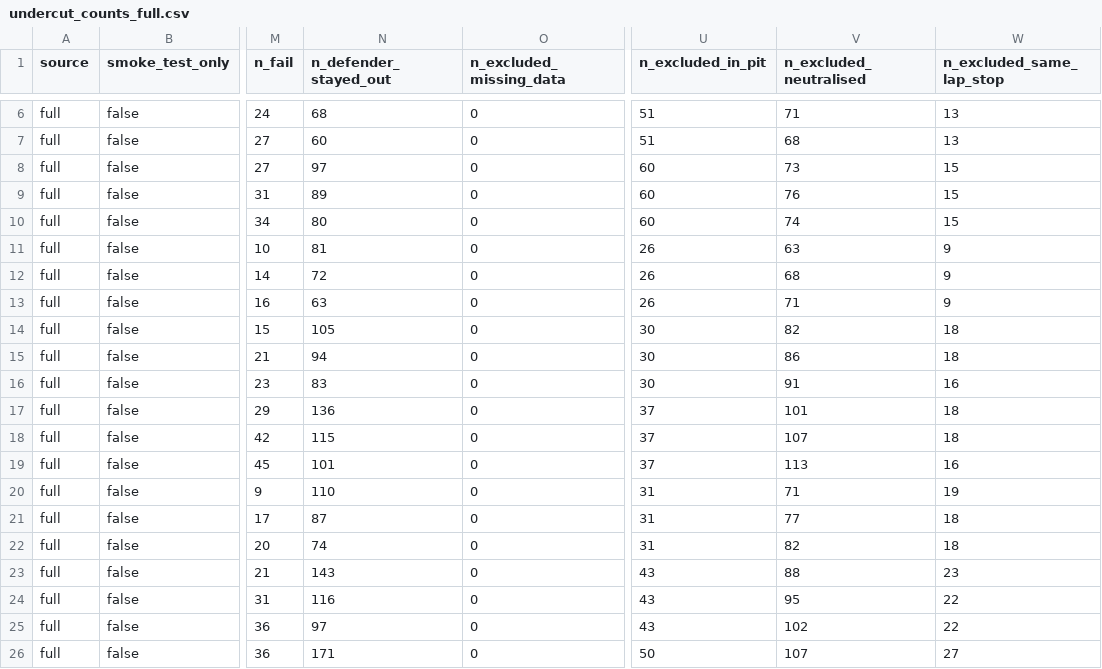
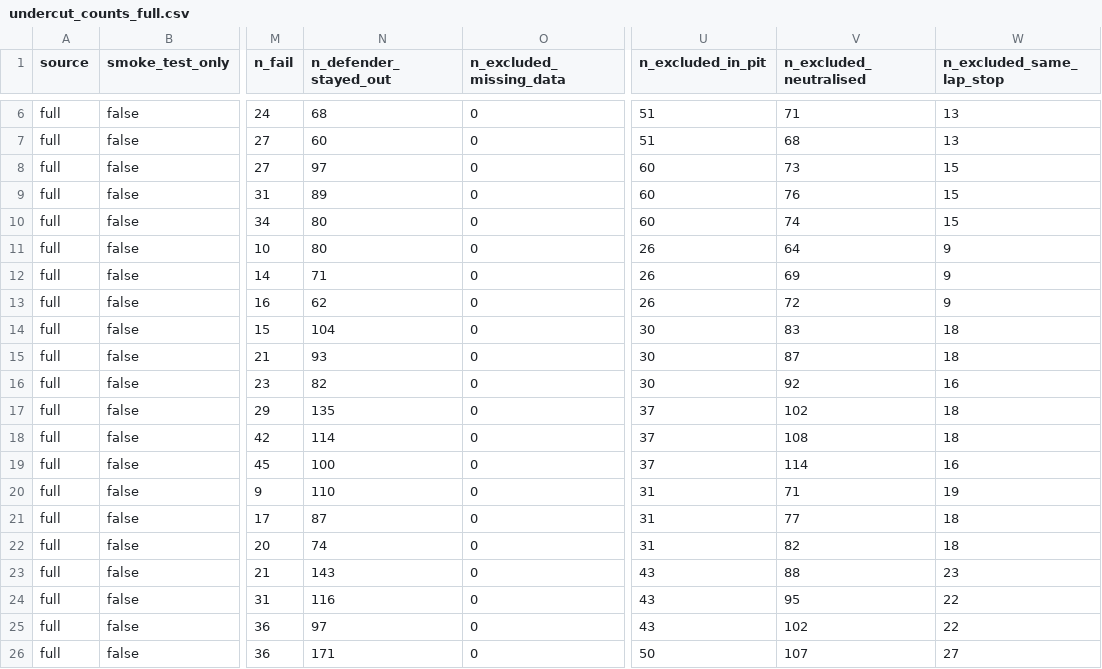
Before and after one commit to parinithd-27/F1-Strategy-Analytics, a CSV file: results/undercut_counts_full.csv, drawn as a sheet; only a part is shown, gaps mark what is left out; the diff covers the shown part only; the diff names each change by its address in the sheet, - before the commit and + after, or states it on an @@ line.

```diff
--- a/results/undercut_counts_full.csv
+++ b/results/undercut_counts_full.csv
-N11 (n_defender_stayed_out): 81
+N11 (n_defender_stayed_out): 80
-V11 (n_excluded_neutralised): 63
+V11 (n_excluded_neutralised): 64
-N12 (n_defender_stayed_out): 72
+N12 (n_defender_stayed_out): 71
-V12 (n_excluded_neutralised): 68
+V12 (n_excluded_neutralised): 69
-N13 (n_defender_stayed_out): 63
+N13 (n_defender_stayed_out): 62
-V13 (n_excluded_neutralised): 71
+V13 (n_excluded_neutralised): 72
-N14 (n_defender_stayed_out): 105
+N14 (n_defender_stayed_out): 104
-V14 (n_excluded_neutralised): 82
+V14 (n_excluded_neutralised): 83
-N15 (n_defender_stayed_out): 94
+N15 (n_defender_stayed_out): 93
-V15 (n_excluded_neutralised): 86
+V15 (n_excluded_neutralised): 87
-N16 (n_defender_stayed_out): 83
+N16 (n_defender_stayed_out): 82
-V16 (n_excluded_neutralised): 91
+V16 (n_excluded_neutralised): 92
-N17 (n_defender_stayed_out): 136
+N17 (n_defender_stayed_out): 135
-V17 (n_excluded_neutralised): 101
+V17 (n_excluded_neutralised): 102
-N18 (n_defender_stayed_out): 115
+N18 (n_defender_stayed_out): 114
-V18 (n_excluded_neutralised): 107
+V18 (n_excluded_neutralised): 108
-N19 (n_defender_stayed_out): 101
+N19 (n_defender_stayed_out): 100
-V19 (n_excluded_neutralised): 113
+V19 (n_excluded_neutralised): 114
```
Also changed, not shown: 63 edited cells elsewhere in this file, results/neutralisation_by_race_full.csv, 10 other files.
